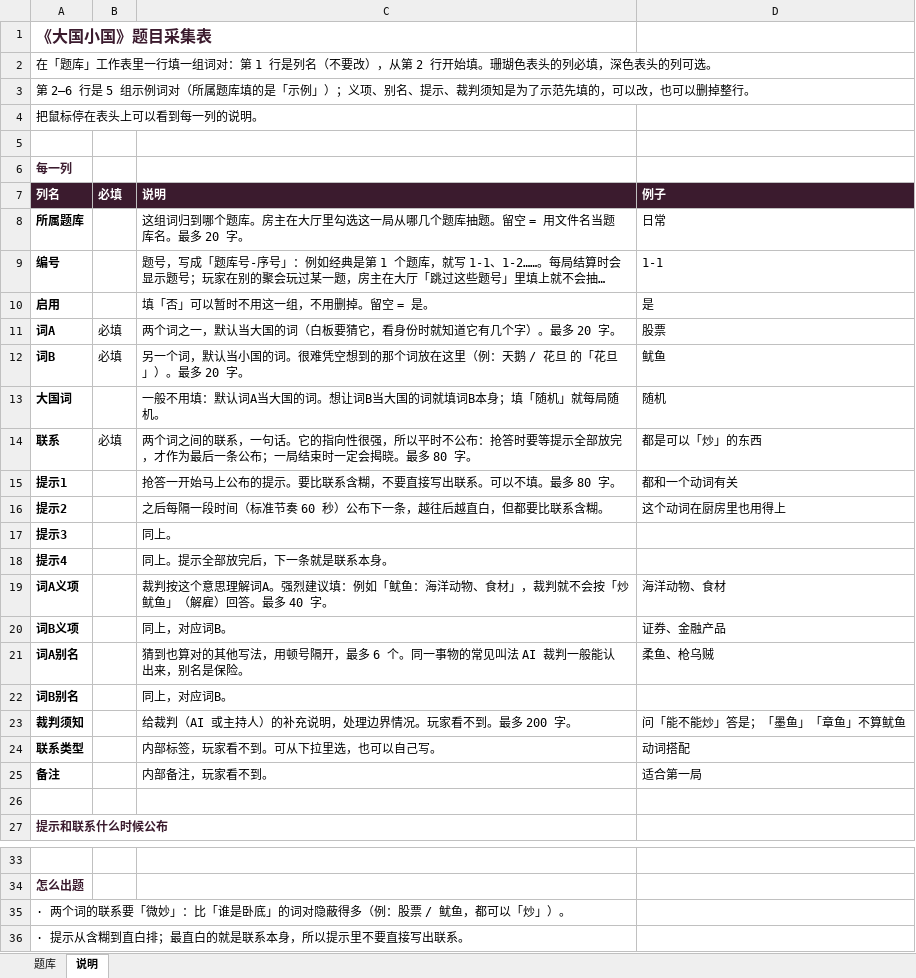
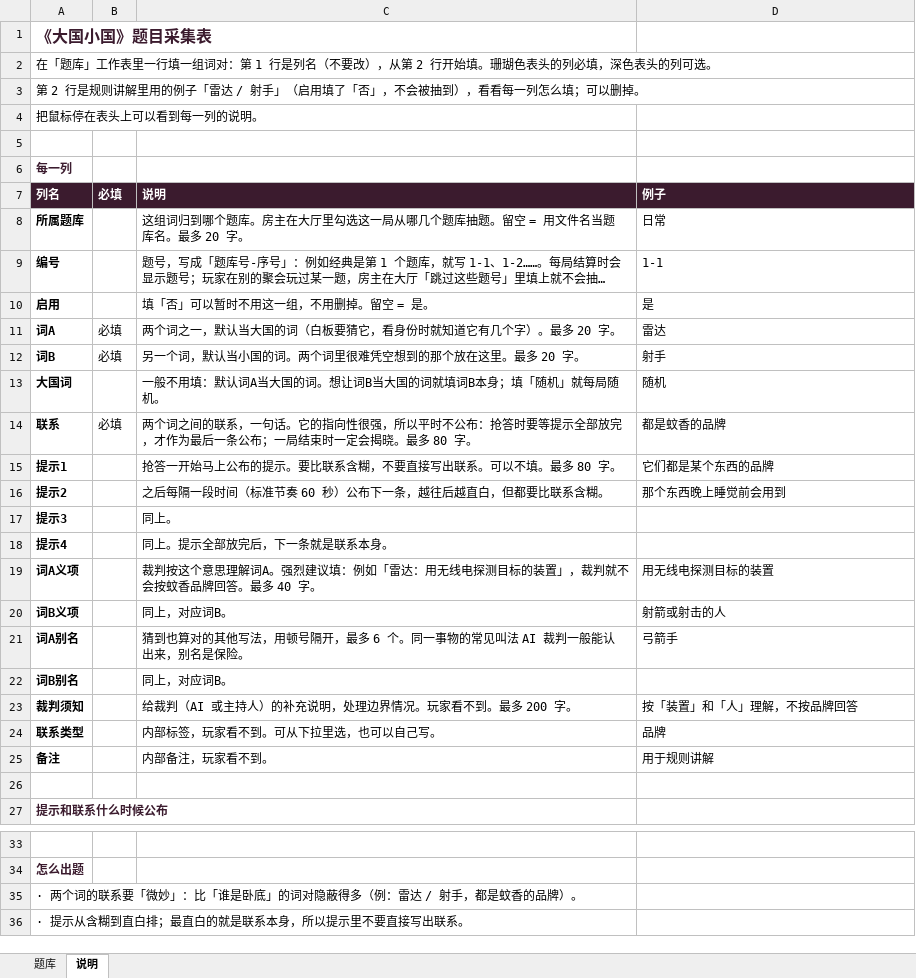
Before and after one commit to kikikibou/youxizhi, an Excel workbook: game/题目采集表.xlsx, sheet 说明, drawn as a sheet; only a part is shown, gaps mark what is left out; long unchanged cells end in …; values as stored, in another font and other column widths than the file's, no borders; the diff names each change by its address in the sheet, - before the commit and + after, or states it on an @@ line.

```diff
--- a/game/题目采集表.xlsx (sheet 说明)
+++ b/game/题目采集表.xlsx (sheet 说明)
-A3 (列名): 第 2–6 行是 5 组示例词对（所属题库填的是「示例」）；义项、别名、提示、裁判须知是为了示范先填的，可以改，也可以删掉整行。
+A3 (列名): 第 2 行是规则讲解里用的例子「雷达 / 射手」（启用填了「否」，不会被抽到），看看每一列怎么填；可以删掉。
-D11 (例子): 股票
+D11 (例子): 雷达
-C12 (说明): …国的词。很难凭空想到的那个词放在这里（例：天鹅 / 花旦 的「花旦」）。最多…
+C12 (说明): …国的词。两个词里很难凭空想到的那个放在这里。最多…
-D12 (例子): 鱿鱼
+D12 (例子): 射手
-D14 (例子): 都是可以「炒」的东西
+D14 (例子): 都是蚊香的品牌
-D15 (例子): 都和一个动词有关
+D15 (例子): 它们都是某个东西的品牌
-D16 (例子): 这个动词在厨房里也用得上
+D16 (例子): 那个东西晚上睡觉前会用到
-C19 (说明): …：例如「鱿鱼：海洋动物、食材」，裁判就不会按「炒鱿鱼」（解雇）回答。最…
+C19 (说明): …：例如「雷达：用无线电探测目标的装置」，裁判就不会按蚊香品牌回答。最…
-D19 (例子): 海洋动物、食材
+D19 (例子): 用无线电探测目标的装置
-D20 (例子): 证券、金融产品
+D20 (例子): 射箭或射击的人
-D21 (例子): 柔鱼、枪乌贼
+D21 (例子): 弓箭手
-D23 (例子): 问「能不能炒」答是；「墨鱼」「章鱼」不算鱿鱼
+D23 (例子): 按「装置」和「人」理解，不按品牌回答
-D24 (例子): 动词搭配
+D24 (例子): 品牌
-D25 (例子): 适合第一局
+D25 (例子): 用于规则讲解
-A35 (列名): …多（例：股票 / 鱿鱼，都可以「炒」）。
+A35 (列名): …多（例：雷达 / 射手，都是蚊香的品牌）。
```
Also changed, not shown: sheet 题库, 23 other files.
